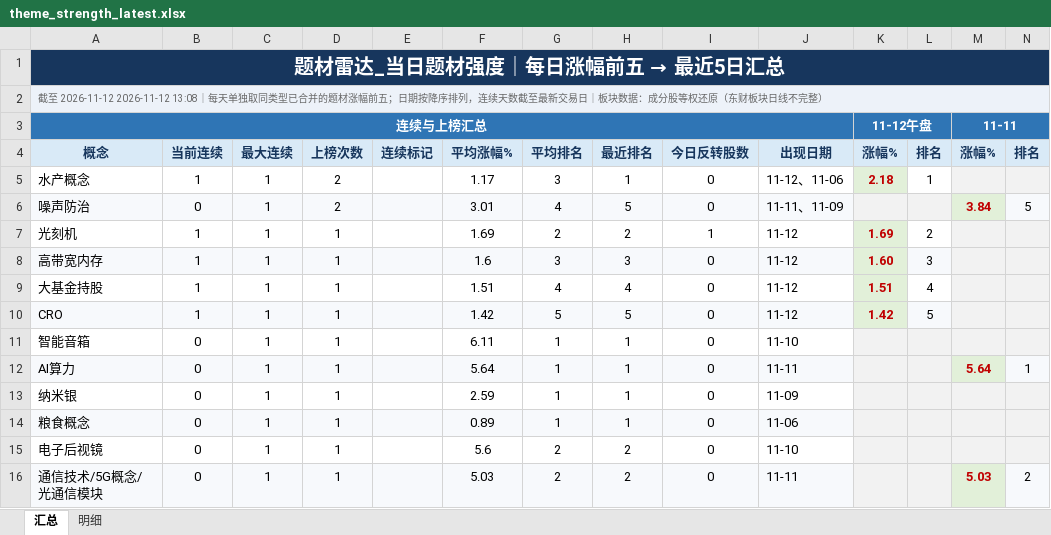
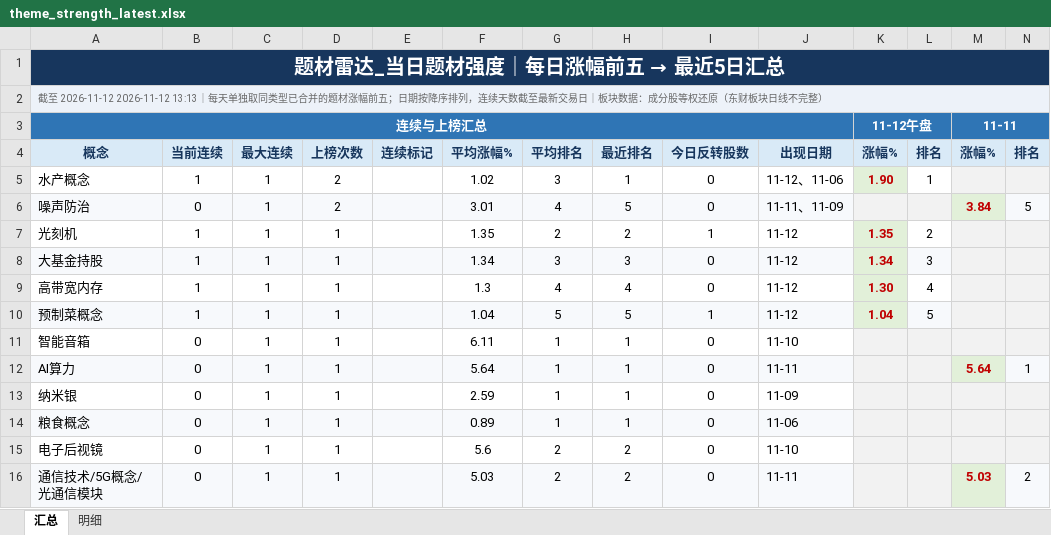
Before and after one commit to nancybhc/a-share-blast-lab, an Excel workbook: data/theme_strength_latest.xlsx, sheet 汇总, drawn as a sheet; only a part is shown; values as stored, in another font and other column widths than the file's, no borders; removed rows and columns are numbered as before the commit, all else as after; rows hold the shown columns only; the diff names each change by its address in the sheet, - before the commit and + after, or states it on an @@ line.

```diff
--- a/data/theme_strength_latest.xlsx (sheet 汇总)
+++ b/data/theme_strength_latest.xlsx (sheet 汇总)
-A2: …至 2026-11-12 2026-11-12 13:08｜每天单…
+A2: …至 2026-11-12 2026-11-12 13:13｜每天单…
-F5: 1.17
+F5: 1.02
-K5: 2.18
+K5: 1.90
-F7: 1.69
+F7: 1.35
-K7: 1.69
+K7: 1.35
-row 8: 高带宽内存 | 1 | 1 | 1 |  | 1.6 | 3 | 3 | 0 | 11-12 | 1.60 | 3
-A8:J8 fill: none
+A8:J8 fill: #F7F9FC
-F8: 1.51
+F8: 1.34
-G8: 4
+G8: 3
-H8: 4
+H8: 3
-K8: 1.51
+K8: 1.34
-L8: 4
+L8: 3
-L8 fill: none
+L8 fill: #F7F9FC
+row 9: 高带宽内存 | 1 | 1 | 1 |  | 1.3 | 4 | 4 | 0 | 11-12 | 1.30 | 4
-A10: CRO
+A10: 预制菜概念
-F10: 1.42
+F10: 1.04
-I10: 0
+I10: 1
-K10: 1.42
+K10: 1.04
```
Also changed, not shown: sheet 明细, 8 other files.
